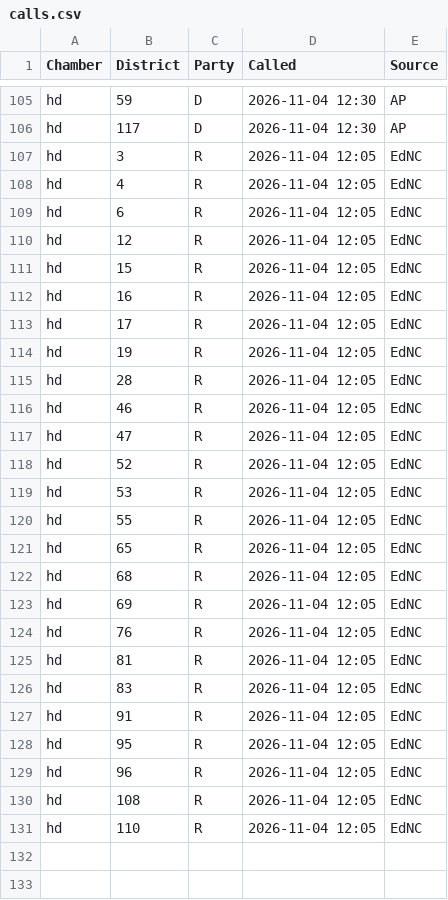
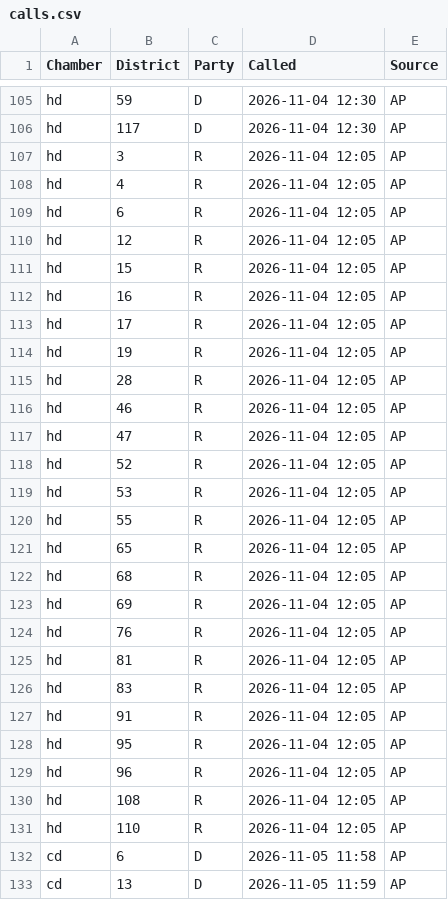
Before and after one commit to theo-cf/nc-turnout-data, a CSV file: calls.csv, drawn as a sheet; only a part is shown, gaps mark what is left out; the diff covers the shown part only.

```diff
--- a/calls.csv
+++ b/calls.csv
@@ -106,26 +106,28 @@ hd,59,D,2026-11-04 12:30,AP
 hd,117,D,2026-11-04 12:30,AP
-hd,3,R,2026-11-04 12:05,EdNC
-hd,4,R,2026-11-04 12:05,EdNC
-hd,6,R,2026-11-04 12:05,EdNC
-hd,12,R,2026-11-04 12:05,EdNC
-hd,15,R,2026-11-04 12:05,EdNC
-hd,16,R,2026-11-04 12:05,EdNC
-hd,17,R,2026-11-04 12:05,EdNC
-hd,19,R,2026-11-04 12:05,EdNC
-hd,28,R,2026-11-04 12:05,EdNC
-hd,46,R,2026-11-04 12:05,EdNC
-hd,47,R,2026-11-04 12:05,EdNC
-hd,52,R,2026-11-04 12:05,EdNC
-hd,53,R,2026-11-04 12:05,EdNC
-hd,55,R,2026-11-04 12:05,EdNC
-hd,65,R,2026-11-04 12:05,EdNC
-hd,68,R,2026-11-04 12:05,EdNC
-hd,69,R,2026-11-04 12:05,EdNC
-hd,76,R,2026-11-04 12:05,EdNC
-hd,81,R,2026-11-04 12:05,EdNC
-hd,83,R,2026-11-04 12:05,EdNC
-hd,91,R,2026-11-04 12:05,EdNC
-hd,95,R,2026-11-04 12:05,EdNC
-hd,96,R,2026-11-04 12:05,EdNC
-hd,108,R,2026-11-04 12:05,EdNC
-hd,110,R,2026-11-04 12:05,EdNC
+hd,3,R,2026-11-04 12:05,AP
+hd,4,R,2026-11-04 12:05,AP
+hd,6,R,2026-11-04 12:05,AP
+hd,12,R,2026-11-04 12:05,AP
+hd,15,R,2026-11-04 12:05,AP
+hd,16,R,2026-11-04 12:05,AP
+hd,17,R,2026-11-04 12:05,AP
+hd,19,R,2026-11-04 12:05,AP
+hd,28,R,2026-11-04 12:05,AP
+hd,46,R,2026-11-04 12:05,AP
+hd,47,R,2026-11-04 12:05,AP
+hd,52,R,2026-11-04 12:05,AP
+hd,53,R,2026-11-04 12:05,AP
+hd,55,R,2026-11-04 12:05,AP
+hd,65,R,2026-11-04 12:05,AP
+hd,68,R,2026-11-04 12:05,AP
+hd,69,R,2026-11-04 12:05,AP
+hd,76,R,2026-11-04 12:05,AP
+hd,81,R,2026-11-04 12:05,AP
+hd,83,R,2026-11-04 12:05,AP
+hd,91,R,2026-11-04 12:05,AP
+hd,95,R,2026-11-04 12:05,AP
+hd,96,R,2026-11-04 12:05,AP
+hd,108,R,2026-11-04 12:05,AP
+hd,110,R,2026-11-04 12:05,AP
+cd,6,D,2026-11-05 11:58,AP
+cd,13,D,2026-11-05 11:59,AP
```
Also changed, not shown: 5 added rows elsewhere in this file.
